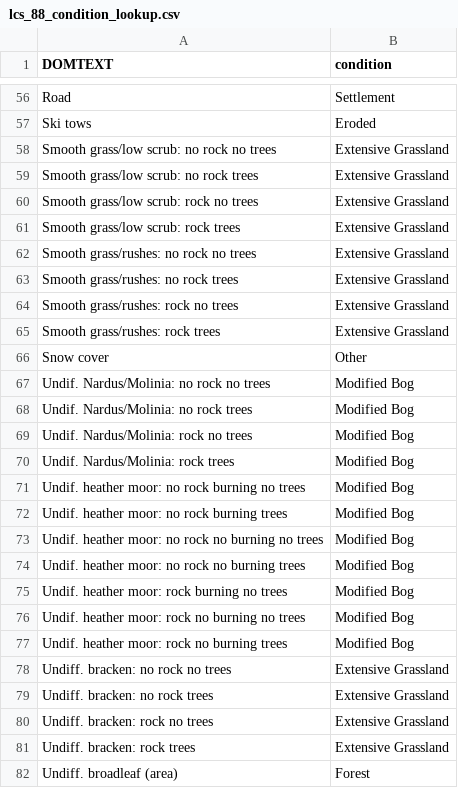
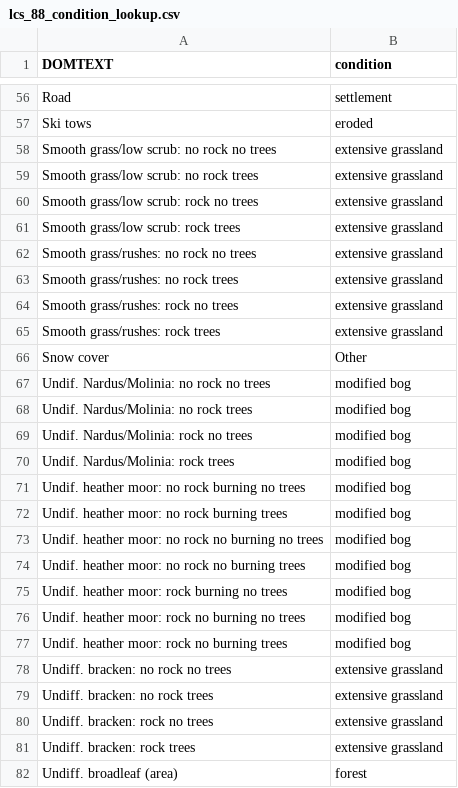
Before and after one commit to ScotGovAnalysis/peatland-statistics, a CSV file: config/lcs_88_condition_lookup.csv, drawn as a sheet; only a part is shown, gaps mark what is left out; the diff covers the shown part only; the diff names each change by its address in the sheet, - before the commit and + after, or states it on an @@ line.

Commit message:
lower case condition categories

```diff
--- a/config/lcs_88_condition_lookup.csv
+++ b/config/lcs_88_condition_lookup.csv
-B56 (condition): Settlement
+B56 (condition): settlement
-B57 (condition): Eroded
+B57 (condition): eroded
-B58:B65 (condition): Extensive Grassland
+B58:B65 (condition): extensive grassland
-B67:B77 (condition): Modified Bog
+B67:B77 (condition): modified bog
-B78:B81 (condition): Extensive Grassland
+B78:B81 (condition): extensive grassland
-B82 (condition): Forest
+B82 (condition): forest
```
Also changed, not shown: 75 edited cells elsewhere in this file.
